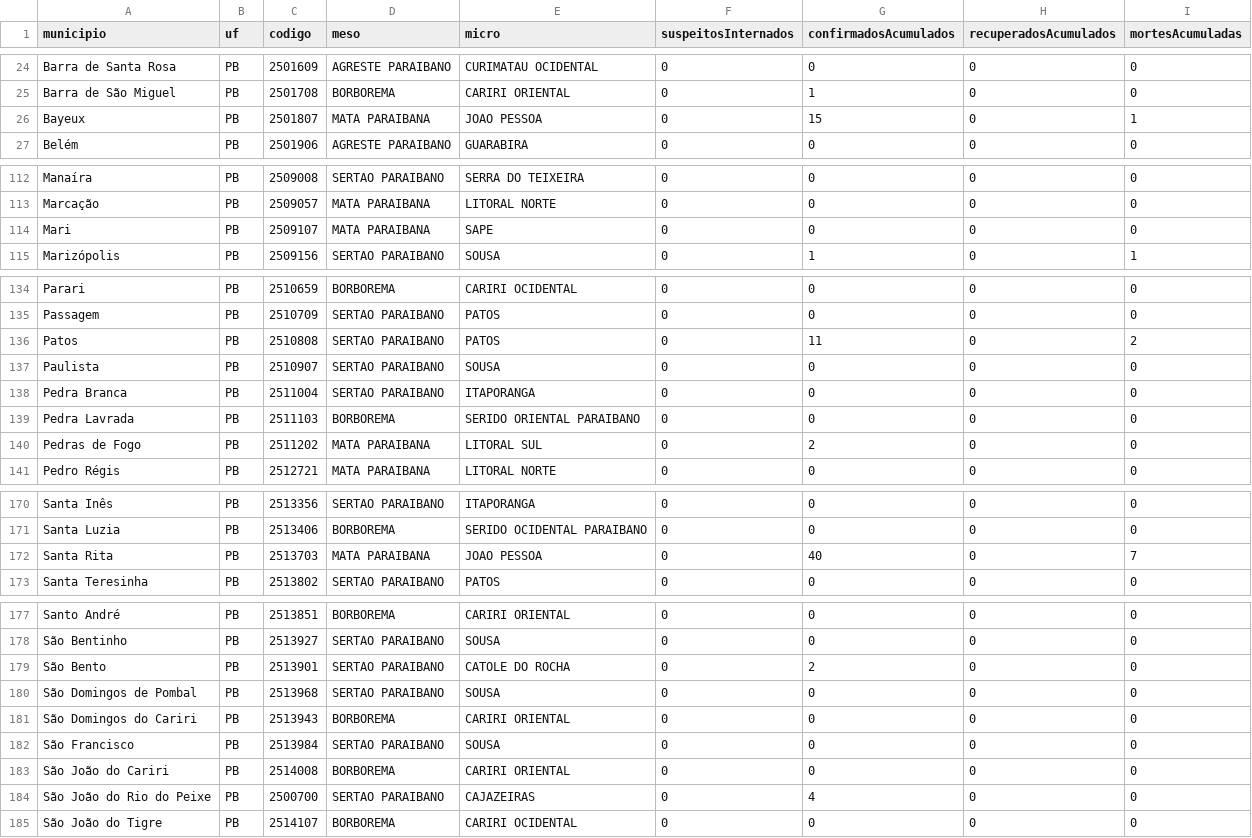
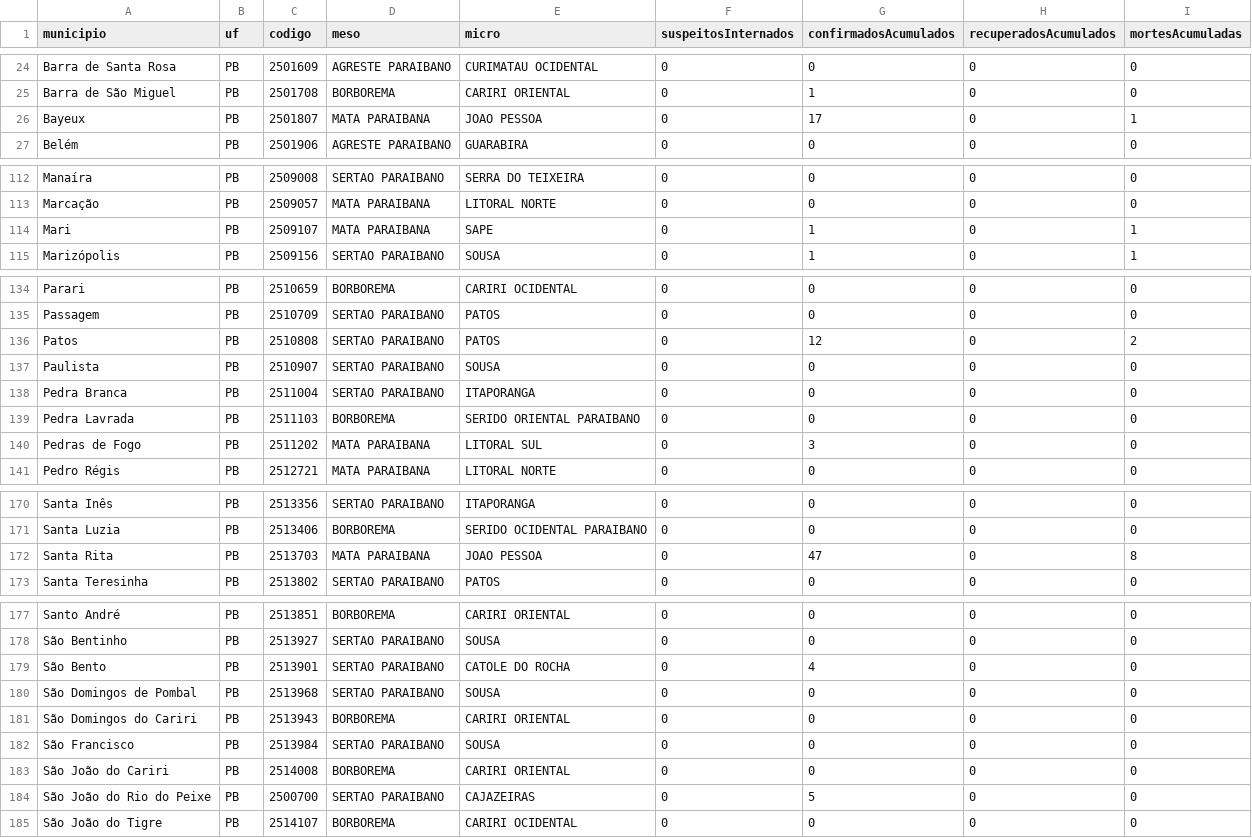
Before and after one commit to covid19pb/covid19pb.github.io, a CSV file: data/dados_pb_covid19_casosPorCidade.csv, drawn as a sheet; only a part is shown, gaps mark what is left out; the diff covers the shown part only.

```diff
--- a/data/dados_pb_covid19_casosPorCidade.csv
+++ b/data/dados_pb_covid19_casosPorCidade.csv
@@ -25,3 +25,3 @@
 "Barra de São Miguel","PB","2501708","BORBOREMA","CARIRI ORIENTAL",0,1,0,0
-"Bayeux","PB","2501807","MATA PARAIBANA","JOAO PESSOA",0,15,0,1
+"Bayeux","PB","2501807","MATA PARAIBANA","JOAO PESSOA",0,17,0,1
 "Belém","PB","2501906","AGRESTE PARAIBANO","GUARABIRA",0,0,0,0
@@ -113,3 +113,3 @@
 "Marcação","PB","2509057","MATA PARAIBANA","LITORAL NORTE",0,0,0,0
-"Mari","PB","2509107","MATA PARAIBANA","SAPE",0,0,0,0
+"Mari","PB","2509107","MATA PARAIBANA","SAPE",0,1,0,1
 "Marizópolis","PB","2509156","SERTAO PARAIBANO","SOUSA",0,1,0,1
@@ -135,3 +135,3 @@
 "Passagem","PB","2510709","SERTAO PARAIBANO","PATOS",0,0,0,0
-"Patos","PB","2510808","SERTAO PARAIBANO","PATOS",0,11,0,2
+"Patos","PB","2510808","SERTAO PARAIBANO","PATOS",0,12,0,2
 "Paulista","PB","2510907","SERTAO PARAIBANO","SOUSA",0,0,0,0
@@ -139,3 +139,3 @@
 "Pedra Lavrada","PB","2511103","BORBOREMA","SERIDO ORIENTAL PARAIBANO",0,0,0,0
-"Pedras de Fogo","PB","2511202","MATA PARAIBANA","LITORAL SUL",0,2,0,0
+"Pedras de Fogo","PB","2511202","MATA PARAIBANA","LITORAL SUL",0,3,0,0
 "Pedro Régis","PB","2512721","MATA PARAIBANA","LITORAL NORTE",0,0,0,0
@@ -171,3 +171,3 @@
 "Santa Luzia","PB","2513406","BORBOREMA","SERIDO OCIDENTAL PARAIBANO",0,0,0,0
-"Santa Rita","PB","2513703","MATA PARAIBANA","JOAO PESSOA",0,40,0,7
+"Santa Rita","PB","2513703","MATA PARAIBANA","JOAO PESSOA",0,47,0,8
 "Santa Teresinha","PB","2513802","SERTAO PARAIBANO","PATOS",0,0,0,0
@@ -178,3 +178,3 @@
 "São Bentinho","PB","2513927","SERTAO PARAIBANO","SOUSA",0,0,0,0
-"São Bento","PB","2513901","SERTAO PARAIBANO","CATOLE DO ROCHA",0,2,0,0
+"São Bento","PB","2513901","SERTAO PARAIBANO","CATOLE DO ROCHA",0,4,0,0
 "São Domingos de Pombal","PB","2513968","SERTAO PARAIBANO","SOUSA",0,0,0,0
@@ -183,3 +183,3 @@
 "São João do Cariri","PB","2514008","BORBOREMA","CARIRI ORIENTAL",0,0,0,0
-"São João do Rio do Peixe","PB","2500700","SERTAO PARAIBANO","CAJAZEIRAS",0,4,0,0
+"São João do Rio do Peixe","PB","2500700","SERTAO PARAIBANO","CAJAZEIRAS",0,5,0,0
 "São João do Tigre","PB","2514107","BORBOREMA","CARIRI OCIDENTAL",0,0,0,0
```
Also changed, not shown: 8 edited cells elsewhere in this file, data/dados_pb_covid19_boletim_FaixaEtaria.csv, data/dados_pb_covid19_casosPorData.csv, 5 other files.
